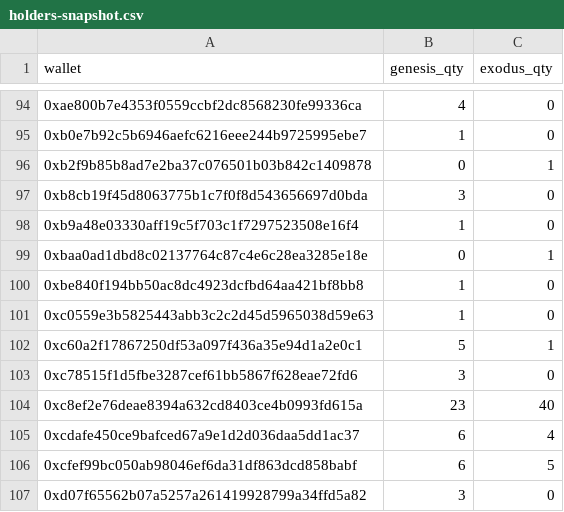
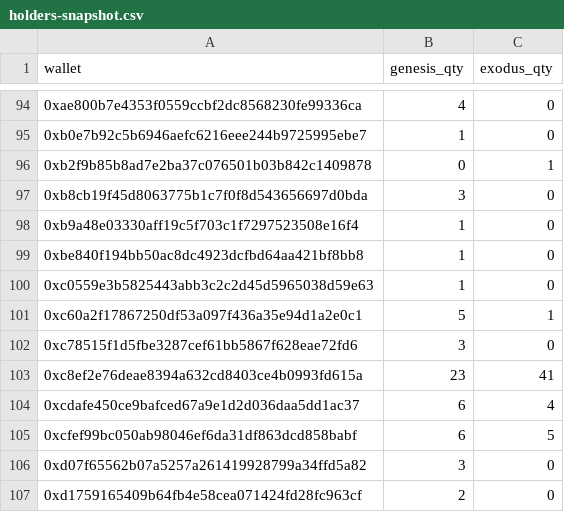
Before and after one commit to GridPhantoms/grid-keys-points, a CSV file: public/holders-snapshot.csv, drawn as a sheet; only a part is shown, gaps mark what is left out; the shorter side is filled out with more unchanged rows.

Commit message:
Update holder snapshot

```diff
--- a/public/holders-snapshot.csv
+++ b/public/holders-snapshot.csv
@@ -98,3 +98,2 @@ wallet,genesis_qty,exodus_qty
 0xb9a48e03330aff19c5f703c1f7297523508e16f4,1,0
-0xbaa0ad1dbd8c02137764c87c4e6c28ea3285e18e,0,1
 0xbe840f194bb50ac8dc4923dcfbd64aa421bf8bb8,1,0
@@ -103,3 +102,3 @@ wallet,genesis_qty,exodus_qty
 0xc78515f1d5fbe3287cef61bb5867f628eae72fd6,3,0
-0xc8ef2e76deae8394a632cd8403ce4b0993fd615a,23,40
+0xc8ef2e76deae8394a632cd8403ce4b0993fd615a,23,41
 0xcdafe450ce9bafced67a9e1d2d036daa5dd1ac37,6,4
```
Also changed, not shown: 1 other file.
